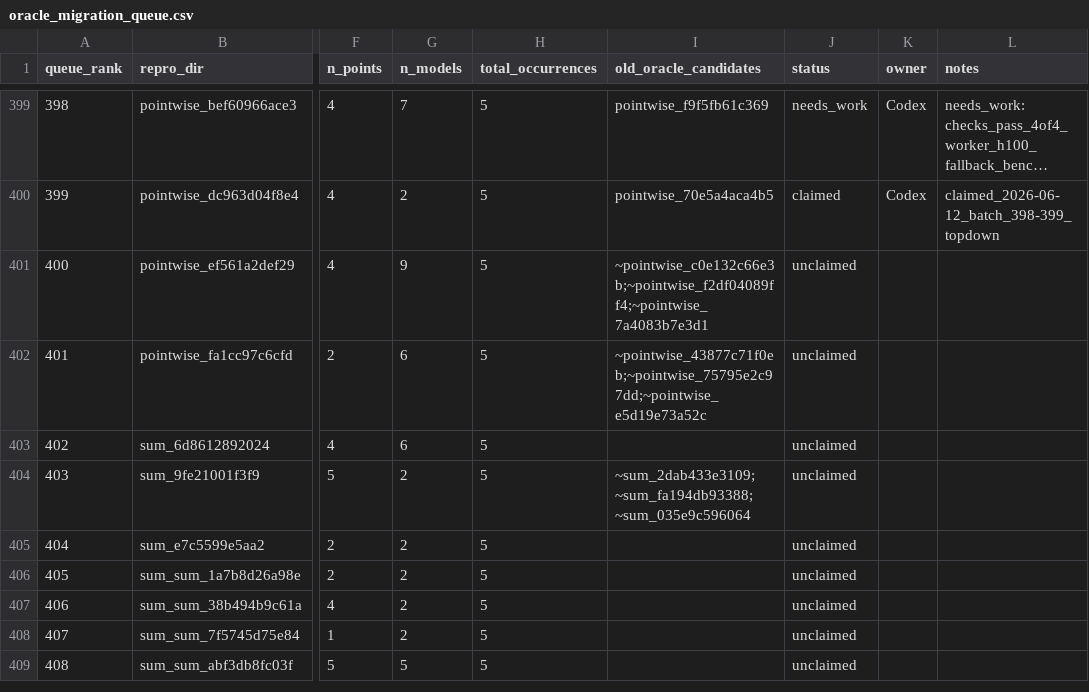
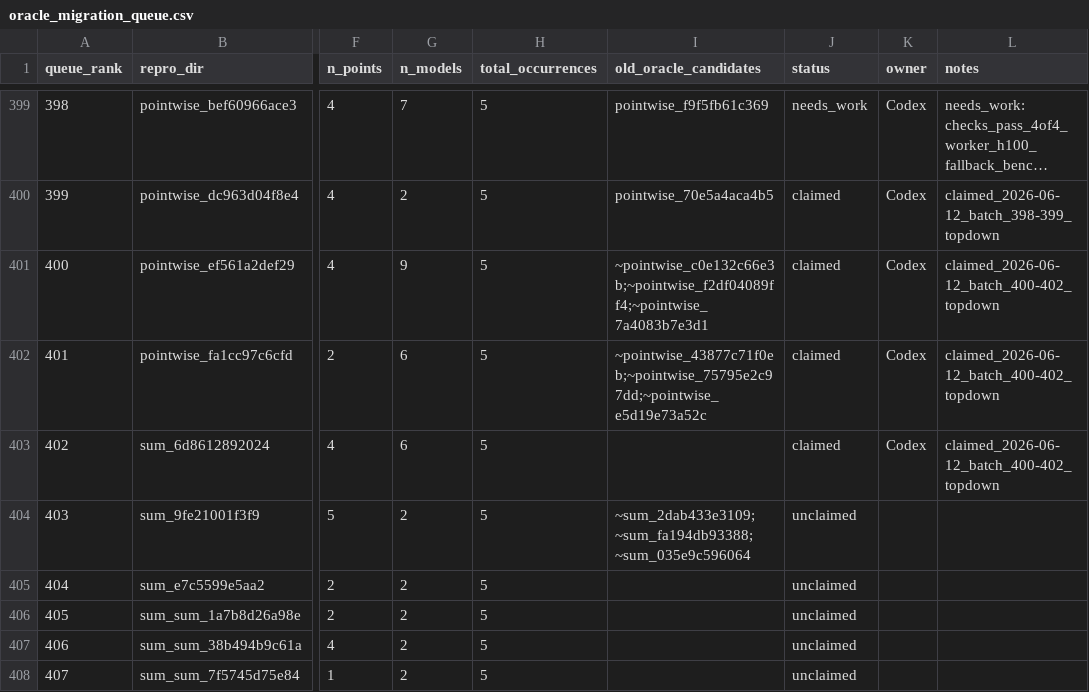
Before and after one commit to eellison/better-benchmark, a CSV file: investigation_results/oracle_migration_queue.csv, drawn as a sheet; only a part is shown, gaps mark what is left out; the shorter side is filled out with more unchanged rows; long unchanged cells end in …; the diff names each change by its address in the sheet, - before the commit and + after, or states it on an @@ line.

Commit message:
Claim rows 400-402

```diff
--- a/investigation_results/oracle_migration_queue.csv
+++ b/investigation_results/oracle_migration_queue.csv
-J401:J403 (status): unclaimed
+J401:J403 (status): claimed
-K401:K403 (owner): (empty)
+K401:K403 (owner): Codex
-L401:L403 (notes): (empty)
+L401:L403 (notes): claimed_2026-06-12_batch_400-402_topdown
```
